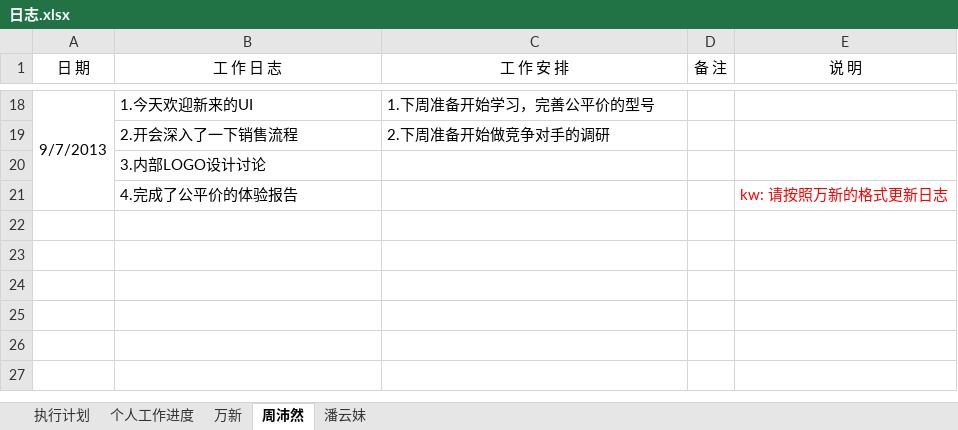
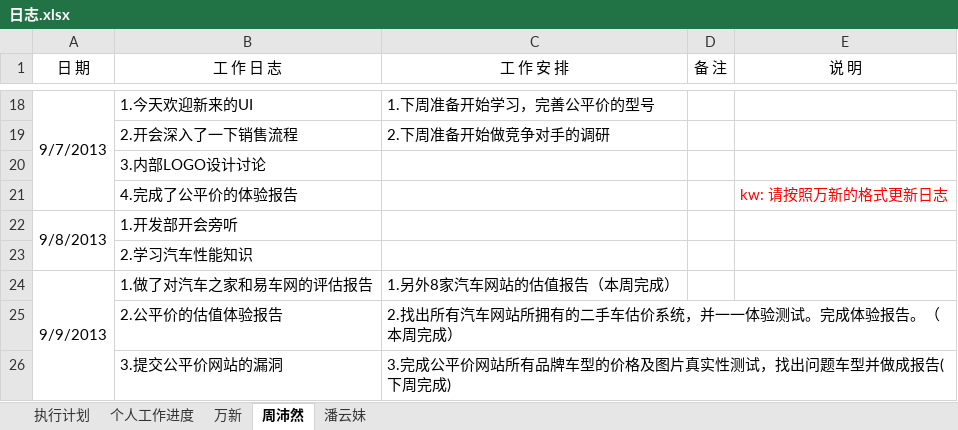
Before and after one commit to GPJxiaoshou/xiaoshou, an Excel workbook: 日志.xlsx, sheet 周沛然, drawn as a sheet; only a part is shown, gaps mark what is left out; values as stored, in another font and other column widths than the file's, no borders; the diff names each change by its address in the sheet, - before the commit and + after, or states it on an @@ line.

Commit message:
日志更新

```diff
--- a/日志.xlsx (sheet 周沛然)
+++ b/日志.xlsx (sheet 周沛然)
+row 22: 9/8/2013 | 1.开发部开会旁听
+row 23:  | 2.学习汽车性能知识
+row 24: 9/9/2013 | 1.做了对汽车之家和易车网的评估报告 | 1.另外8家汽车网站的估值报告（本周完成）
+row 25:  | 2.公平价的估值体验报告 | 2.找出所有汽车网站所拥有的二手车估价系统，并一一体验测试。完成体验报告。（本周完成）
+row 26:  | 3.提交公平价网站的漏洞 | 3.完成公平价网站所有品牌车型的价格及图片真实性测试，找出问题车型并做成报告(下周完成)
```
